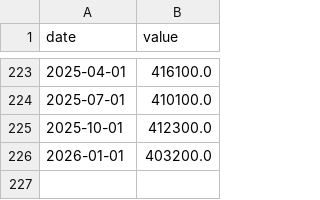
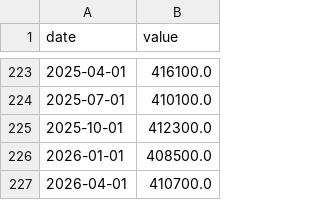
Before and after one commit to LeopoldN/liberalmarkets, a CSV file: data/MSPUS.csv, drawn as a sheet; only a part is shown, gaps mark what is left out.

```diff
--- a/data/MSPUS.csv
+++ b/data/MSPUS.csv
@@ -225,2 +225,3 @@ date,value
 2025-10-01,412300.0
-2026-01-01,403200.0
+2026-01-01,408500.0
+2026-04-01,410700.0
```
